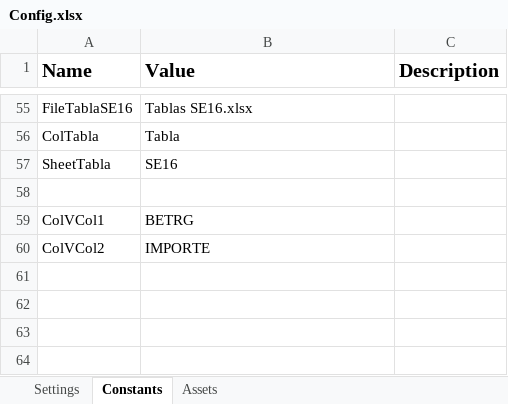
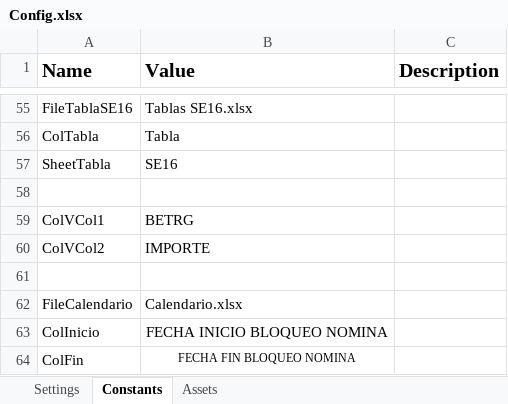
Before and after one commit to ChazeyPartners/DOSPINOS_IngenieriaMateriales, an Excel workbook: Data/Configuración/Config.xlsx, sheet Constants, drawn as a sheet; only a part is shown, gaps mark what is left out; values as stored, in another font and other column widths than the file's, no borders; the diff names each change by its address in the sheet, - before the commit and + after, or states it on an @@ line.

Commit message:
Fechas en las que no trabaja el robot

```diff
--- a/Data/Configuración/Config.xlsx (sheet Constants)
+++ b/Data/Configuración/Config.xlsx (sheet Constants)
+row 61: (empty)
+row 62: FileCalendario | Calendario.xlsx
+row 63: ColInicio | FECHA INICIO BLOQUEO NOMINA
+row 64: ColFin | FECHA FIN BLOQUEO NOMINA
```
Also changed, not shown: 7 other files.
